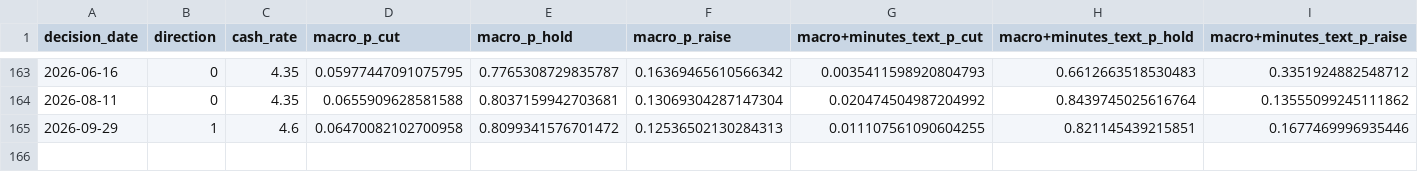
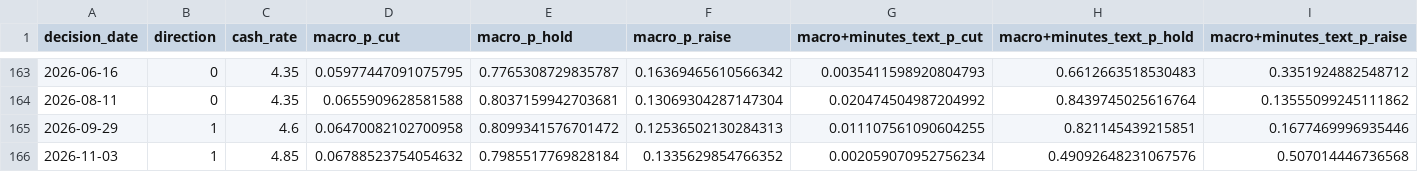
Before and after one commit to JoeFernando/RBA-Minutes, a CSV file: analysis/backtest_market_bab_minutes_era.csv, drawn as a sheet; only a part is shown, gaps mark what is left out; rows hold the shown columns only; the diff names each change by its address in the sheet, - before the commit and + after, or states it on an @@ line.

```diff
--- a/analysis/backtest_market_bab_minutes_era.csv
+++ b/analysis/backtest_market_bab_minutes_era.csv
+row 166: 2026-11-03 | 1 | 4.85 | 0.06788523754054632 | 0.7985517769828184 | 0.1335629854766352 | 0.002059070952756234 | 0.49092648231067576 | 0.507014446736568
```
Also changed, not shown: analysis/backtest_abs_era.csv, analysis/backtest_minutes_era.csv, 19 other files.
